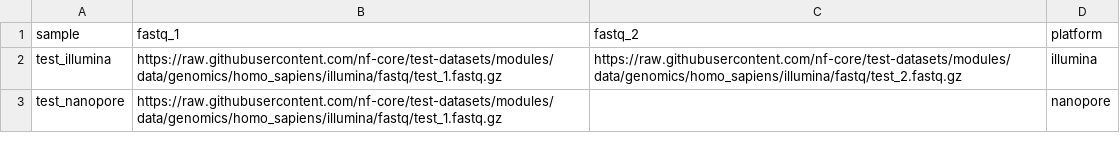
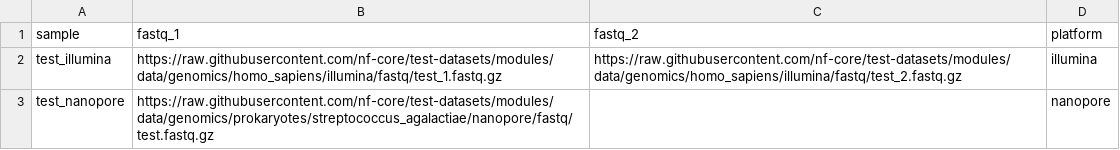
Before and after one commit to fchen-cdc/oamd-bio-test-data, a CSV file: samplesheet/samplesheet_short_long.csv, drawn as a sheet.

Commit message:
Modify test_nanopore sample fastq file source
Updated the test_nanopore sample to use a new fastq file.

```diff
--- a/samplesheet/samplesheet_short_long.csv
+++ b/samplesheet/samplesheet_short_long.csv
@@ -2,2 +2,2 @@ sample,fastq_1,fastq_2,platform
 test_illumina,https://raw.githubusercontent.com/nf-core/test-datasets/modules/data/genomics/homo_sapiens/illumina/fastq/test_1.fastq.gz,https://raw.githubusercontent.com/nf-core/test-datasets/modules/data/genomics/homo_sapiens/illumina/fastq/test_2.fastq.gz,illumina
-test_nanopore,https://raw.githubusercontent.com/nf-core/test-datasets/modules/data/genomics/homo_sapiens/illumina/fastq/test_1.fastq.gz,,nanopore
+test_nanopore,https://raw.githubusercontent.com/nf-core/test-datasets/modules/data/genomics/prokaryotes/streptococcus_agalactiae/nanopore/fastq/test.fastq.gz,,nanopore
```
